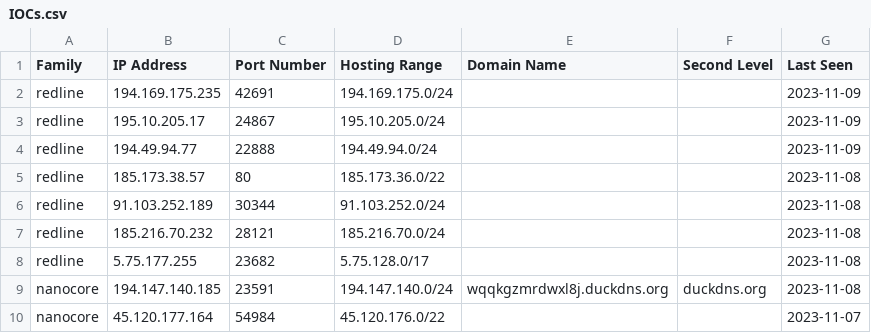
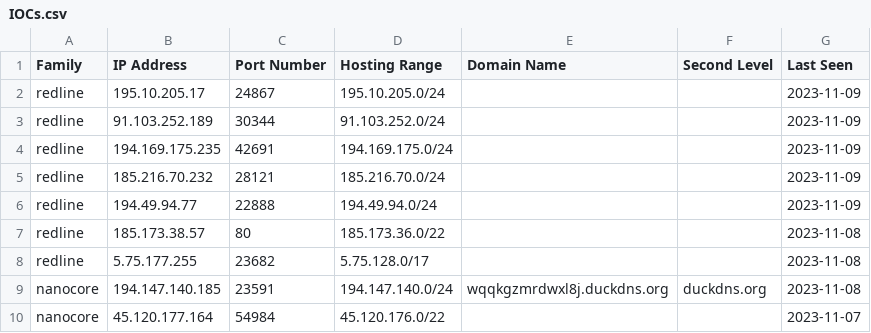
Before and after one commit to Abjuri5t/SarlackLab, a CSV file: IOCs.csv, drawn as a sheet; only a part is shown.

Commit message:
IOC update

```diff
--- a/IOCs.csv
+++ b/IOCs.csv
@@ -1,8 +1,8 @@
 Family,IP Address,Port Number,Hosting Range,Domain Name,Second Level,Last Seen
+redline,195.10.205.17,24867,195.10.205.0/24,,,2023-11-09
+redline,91.103.252.189,30344,91.103.252.0/24,,,2023-11-09
 redline,194.169.175.235,42691,194.169.175.0/24,,,2023-11-09
-redline,195.10.205.17,24867,195.10.205.0/24,,,2023-11-09
+redline,185.216.70.232,28121,185.216.70.0/24,,,2023-11-09
 redline,194.49.94.77,22888,194.49.94.0/24,,,2023-11-09
 redline,185.173.38.57,80,185.173.36.0/22,,,2023-11-08
-redline,91.103.252.189,30344,91.103.252.0/24,,,2023-11-08
-redline,185.216.70.232,28121,185.216.70.0/24,,,2023-11-08
 redline,5.75.177.255,23682,5.75.128.0/17,,,2023-11-08
```
